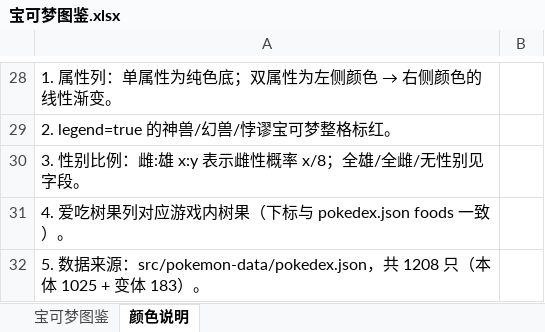
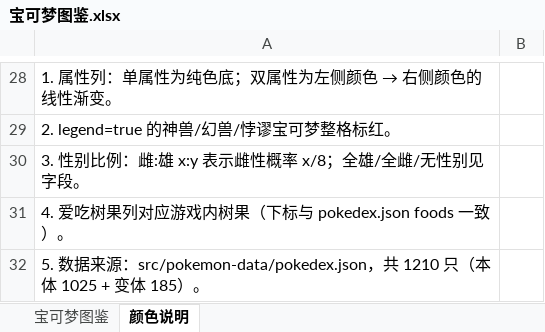
Before and after one commit to ZTMYO/PokeIdle, an Excel workbook: docs/宝可梦图鉴.xlsx, sheet 颜色说明, drawn as a sheet; only a part is shown, gaps mark what is left out; values as stored, in another font and other column widths than the file's, no borders; the diff names each change by its address in the sheet, - before the commit and + after, or states it on an @@ line.

```diff
--- a/docs/宝可梦图鉴.xlsx (sheet 颜色说明)
+++ b/docs/宝可梦图鉴.xlsx (sheet 颜色说明)
-A32: …共 1208 只（本体 1025 + 变体 183）。
+A32: …共 1210 只（本体 1025 + 变体 185）。
```
Also changed, not shown: sheet 宝可梦图鉴, 34 other files.
